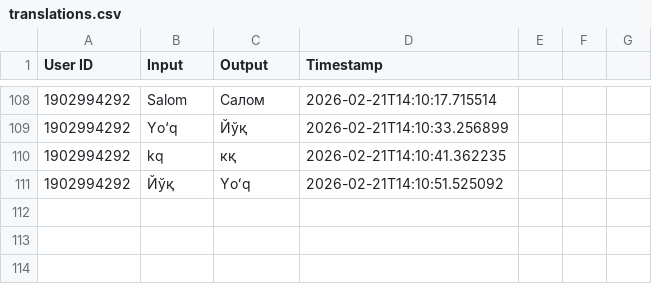
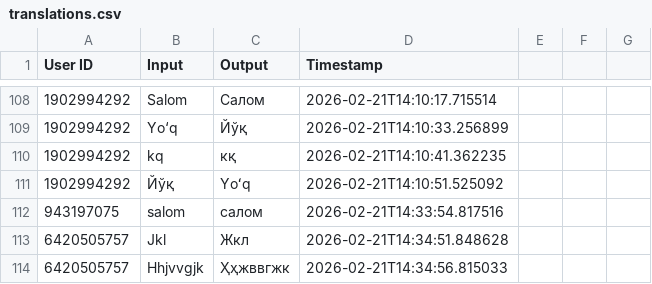
Before and after one commit to ShoxGit19/Telegram_BOT, a CSV file: translations.csv, drawn as a sheet; only a part is shown, gaps mark what is left out; the diff names each change by its address in the sheet, - before the commit and + after, or states it on an @@ line.

```diff
--- a/translations.csv
+++ b/translations.csv
+row 112: 943197075 | salom | салом | 2026-02-21T14:33:54.817516
+row 113: 6420505757 | Jkl | Жкл | 2026-02-21T14:34:51.848628
+row 114: 6420505757 | Hhjvvgjk | Ҳҳжввгжк | 2026-02-21T14:34:56.815033
```
Also changed, not shown: 1 other file.
